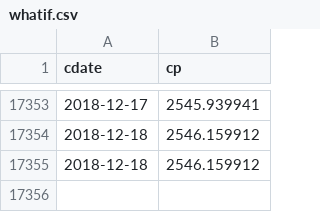
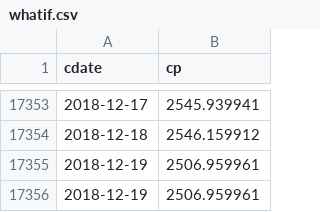
Before and after one commit to danbikle/reg4us_old, a CSV file: public/csv/whatif.csv, drawn as a sheet; only a part is shown, gaps mark what is left out; removed rows and columns are numbered as before the commit, all else as after; the diff names each change by its address in the sheet, - before the commit and + after, or states it on an @@ line.

```diff
--- a/public/csv/whatif.csv
+++ b/public/csv/whatif.csv
-row 17355: 2018-12-18 | 2546.159912
+row 17355: 2018-12-19 | 2506.959961
+row 17356: 2018-12-19 | 2506.959961
```
Also changed, not shown: public/csv/gspc2.csv, public/csv/reg4.csv, 14 other files.
